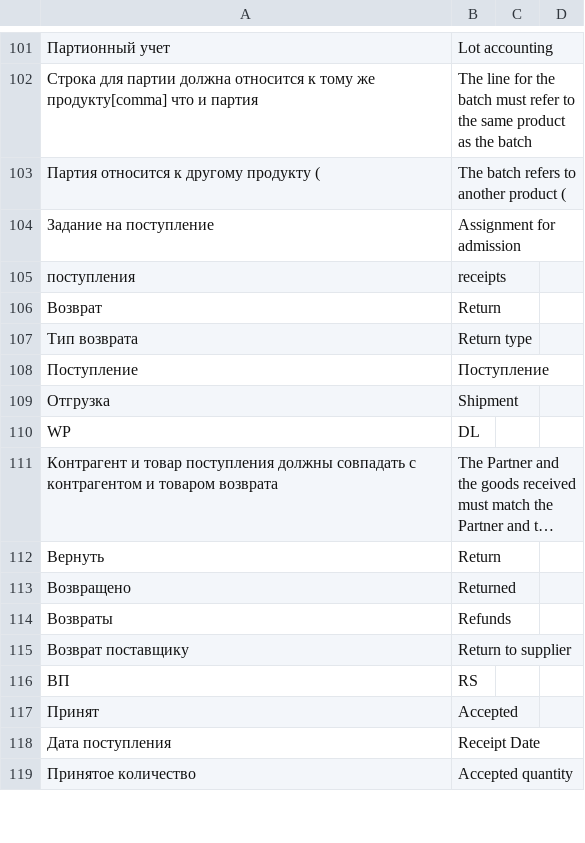
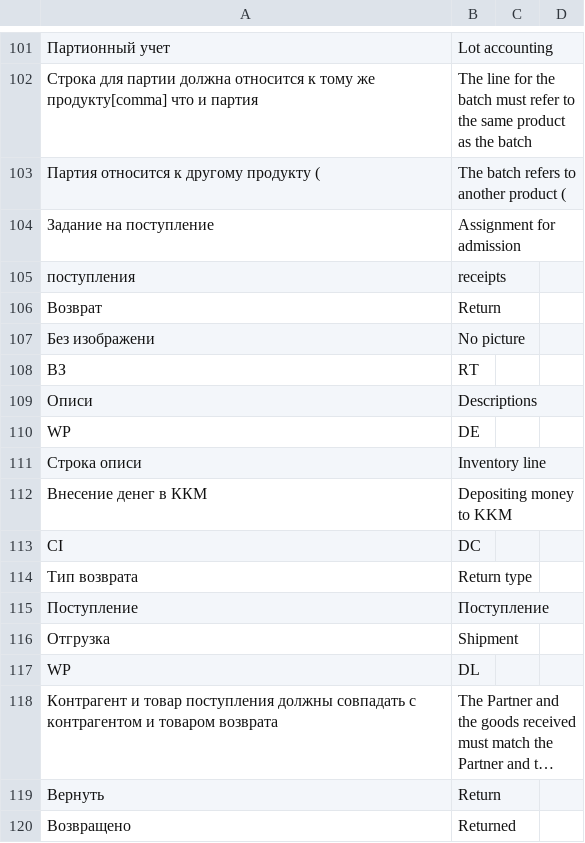
Before and after one commit to hernad/lsfusion_mycompany, a CSV file: translate.csv, drawn as a sheet; only a part is shown, gaps mark what is left out; the shorter side is filled out with more unchanged rows; long unchanged cells end in …; the diff names each change by its address in the sheet, - before the commit and + after, or states it on an @@ line.

Commit message:
translate fixes

```diff
--- a/translate.csv
+++ b/translate.csv
+row 107: Без изображени | No picture
+row 108: ВЗ | RT
+row 109: Описи | Descriptions
+row 110: WP | DE
+row 111: Строка описи | Inventory line
+row 112: Внесение денег в ККМ | Depositing money to KKM
+row 113: CI | DC
```
